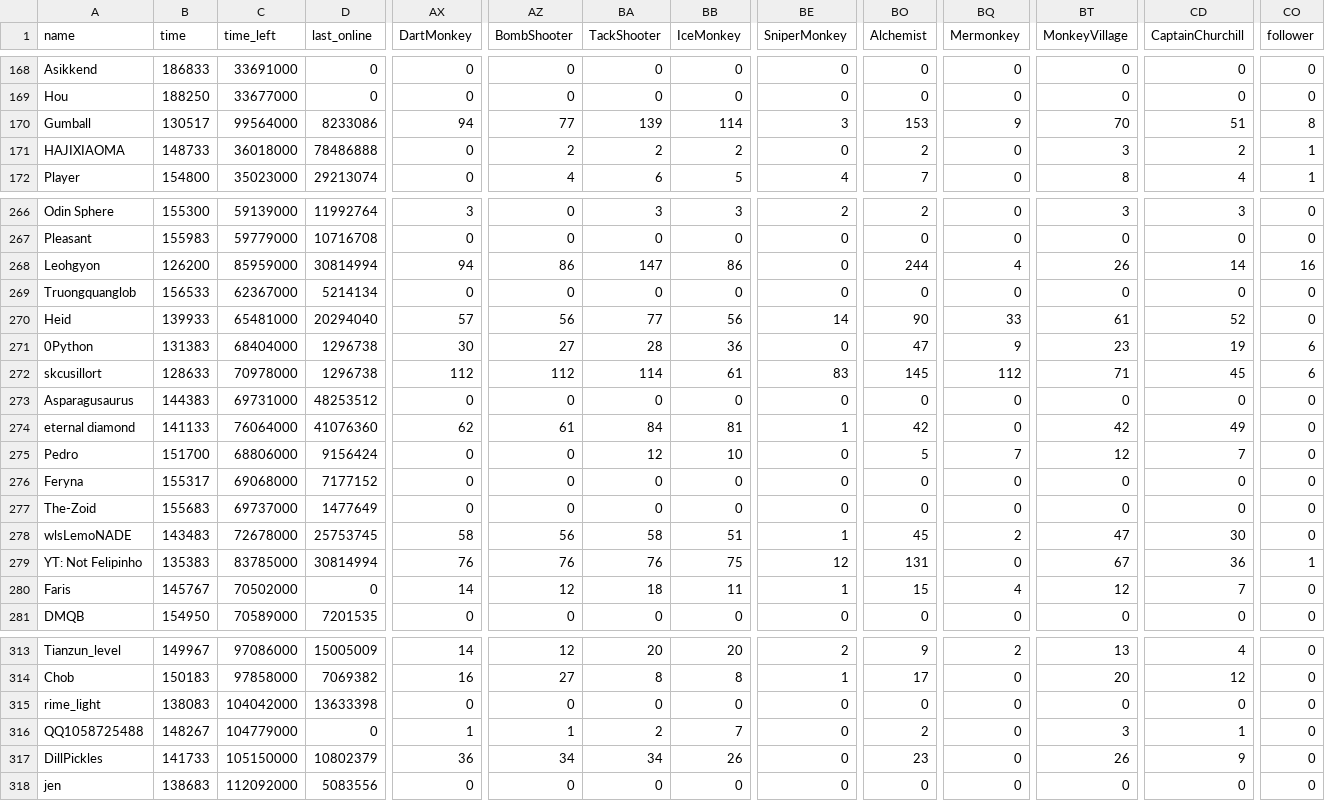
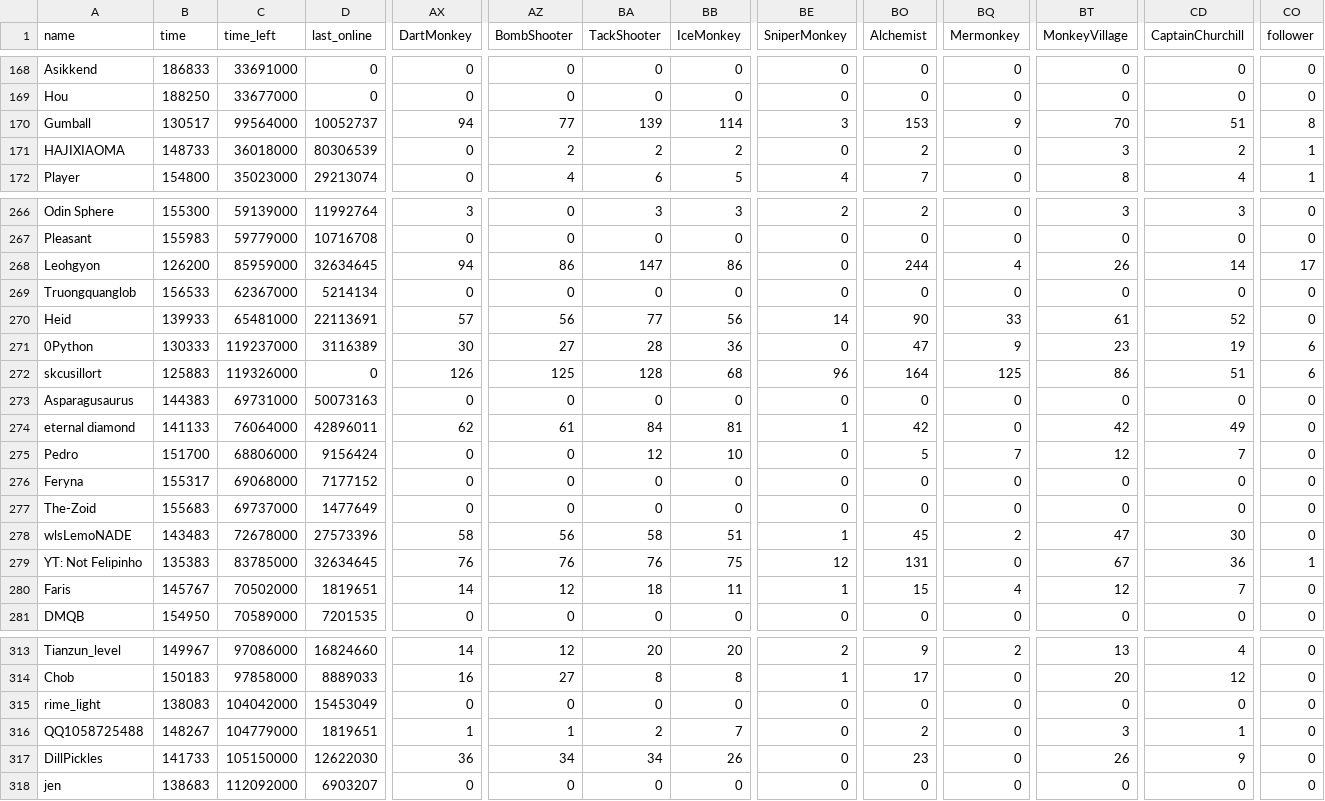
Before and after one commit to ducanup01/btd6race, a CSV file: race_leaderboard.csv, drawn as a sheet; only a part is shown, gaps mark what is left out; the diff covers the shown part only; the diff names each change by its address in the sheet, - before the commit and + after, or states it on an @@ line.

```diff
--- a/race_leaderboard.csv
+++ b/race_leaderboard.csv
-D170 (last_online): 8233086
+D170 (last_online): 10052737
-D171 (last_online): 78486888
+D171 (last_online): 80306539
-D268 (last_online): 30814994
+D268 (last_online): 32634645
-CO268 (follower): 16
+CO268 (follower): 17
-D270 (last_online): 20294040
+D270 (last_online): 22113691
-B271 (time): 131383
+B271 (time): 130333
-C271 (time_left): 68404000
+C271 (time_left): 119237000
-D271 (last_online): 1296738
+D271 (last_online): 3116389
-B272 (time): 128633
+B272 (time): 125883
-C272 (time_left): 70978000
+C272 (time_left): 119326000
-D272 (last_online): 1296738
+D272 (last_online): 0
-AX272 (DartMonkey): 112
+AX272 (DartMonkey): 126
-AZ272 (BombShooter): 112
+AZ272 (BombShooter): 125
-BA272 (TackShooter): 114
+BA272 (TackShooter): 128
-BB272 (IceMonkey): 61
+BB272 (IceMonkey): 68
-BE272 (SniperMonkey): 83
+BE272 (SniperMonkey): 96
-BO272 (Alchemist): 145
+BO272 (Alchemist): 164
-BQ272 (Mermonkey): 112
+BQ272 (Mermonkey): 125
-BT272 (MonkeyVillage): 71
+BT272 (MonkeyVillage): 86
-CD272 (CaptainChurchill): 45
+CD272 (CaptainChurchill): 51
-D273 (last_online): 48253512
+D273 (last_online): 50073163
-D274 (last_online): 41076360
+D274 (last_online): 42896011
-D278 (last_online): 25753745
+D278 (last_online): 27573396
-D279 (last_online): 30814994
+D279 (last_online): 32634645
-D280 (last_online): 0
+D280 (last_online): 1819651
-D313 (last_online): 15005009
+D313 (last_online): 16824660
-D314 (last_online): 7069382
+D314 (last_online): 8889033
-D315 (last_online): 13633398
+D315 (last_online): 15453049
-D316 (last_online): 0
+D316 (last_online): 1819651
-D317 (last_online): 10802379
+D317 (last_online): 12622030
-D318 (last_online): 5083556
+D318 (last_online): 6903207
```
Also changed, not shown: 139 edited cells elsewhere in this file.
